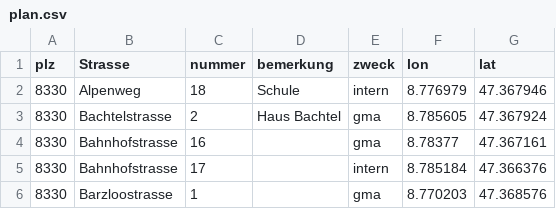
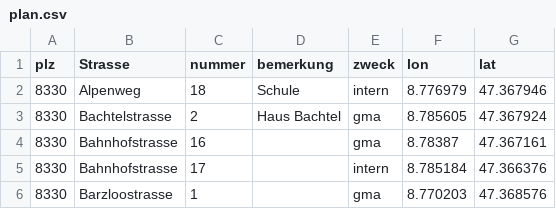
Before and after one commit to loeti82/firemap, a CSV file: plan.csv, drawn as a sheet; only a part is shown.

Commit message:
Update plan.csv

```diff
--- a/plan.csv
+++ b/plan.csv
@@ -3,3 +3,3 @@
 8330;Bachtelstrasse;2;Haus Bachtel;gma;8.785605;47.367924
-8330;Bahnhofstrasse;16;;gma;8.78377;47.367161
+8330;Bahnhofstrasse;16;;gma;8.78387;47.367161
 8330;Bahnhofstrasse;17;;intern;8.785184;47.366376
```
